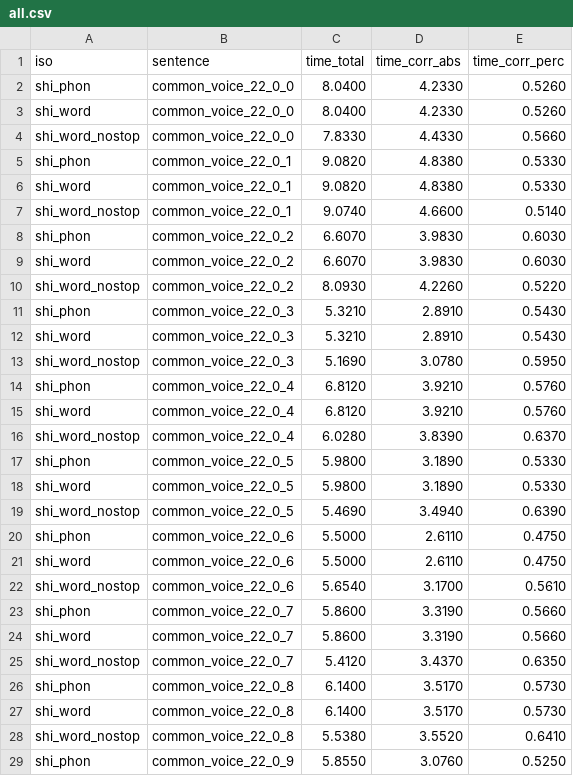
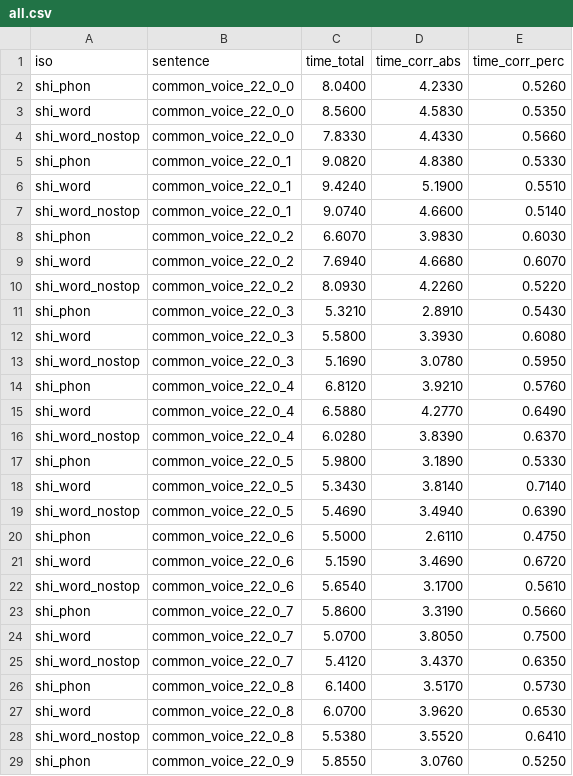
Before and after one commit to xarxaxdev/montreal_forced_aligner_tachelhit, a CSV file: plots/output_kab/per_sample/all.csv, drawn as a sheet; only a part is shown; the diff covers the shown part only.

```diff
--- a/plots/output_kab/per_sample/all.csv
+++ b/plots/output_kab/per_sample/all.csv
@@ -2,27 +2,27 @@ iso,sentence,time_total,time_corr_abs,time_corr_perc
 shi_phon,common_voice_22_0_0,8.0400,4.2330,0.5260
-shi_word,common_voice_22_0_0,8.0400,4.2330,0.5260
+shi_word,common_voice_22_0_0,8.5600,4.5830,0.5350
 shi_word_nostop,common_voice_22_0_0,7.8330,4.4330,0.5660
 shi_phon,common_voice_22_0_1,9.0820,4.8380,0.5330
-shi_word,common_voice_22_0_1,9.0820,4.8380,0.5330
+shi_word,common_voice_22_0_1,9.4240,5.1900,0.5510
 shi_word_nostop,common_voice_22_0_1,9.0740,4.6600,0.5140
 shi_phon,common_voice_22_0_2,6.6070,3.9830,0.6030
-shi_word,common_voice_22_0_2,6.6070,3.9830,0.6030
+shi_word,common_voice_22_0_2,7.6940,4.6680,0.6070
 shi_word_nostop,common_voice_22_0_2,8.0930,4.2260,0.5220
 shi_phon,common_voice_22_0_3,5.3210,2.8910,0.5430
-shi_word,common_voice_22_0_3,5.3210,2.8910,0.5430
+shi_word,common_voice_22_0_3,5.5800,3.3930,0.6080
 shi_word_nostop,common_voice_22_0_3,5.1690,3.0780,0.5950
 shi_phon,common_voice_22_0_4,6.8120,3.9210,0.5760
-shi_word,common_voice_22_0_4,6.8120,3.9210,0.5760
+shi_word,common_voice_22_0_4,6.5880,4.2770,0.6490
 shi_word_nostop,common_voice_22_0_4,6.0280,3.8390,0.6370
 shi_phon,common_voice_22_0_5,5.9800,3.1890,0.5330
-shi_word,common_voice_22_0_5,5.9800,3.1890,0.5330
+shi_word,common_voice_22_0_5,5.3430,3.8140,0.7140
 shi_word_nostop,common_voice_22_0_5,5.4690,3.4940,0.6390
 shi_phon,common_voice_22_0_6,5.5000,2.6110,0.4750
-shi_word,common_voice_22_0_6,5.5000,2.6110,0.4750
+shi_word,common_voice_22_0_6,5.1590,3.4690,0.6720
 shi_word_nostop,common_voice_22_0_6,5.6540,3.1700,0.5610
 shi_phon,common_voice_22_0_7,5.8600,3.3190,0.5660
-shi_word,common_voice_22_0_7,5.8600,3.3190,0.5660
+shi_word,common_voice_22_0_7,5.0700,3.8050,0.7500
 shi_word_nostop,common_voice_22_0_7,5.4120,3.4370,0.6350
 shi_phon,common_voice_22_0_8,6.1400,3.5170,0.5730
-shi_word,common_voice_22_0_8,6.1400,3.5170,0.5730
+shi_word,common_voice_22_0_8,6.0700,3.9620,0.6530
 shi_word_nostop,common_voice_22_0_8,5.5380,3.5520,0.6410
```
Also changed, not shown: 80 edited cells elsewhere in this file, plots/output_nokab/per_sample/all.csv, 9 other files.
